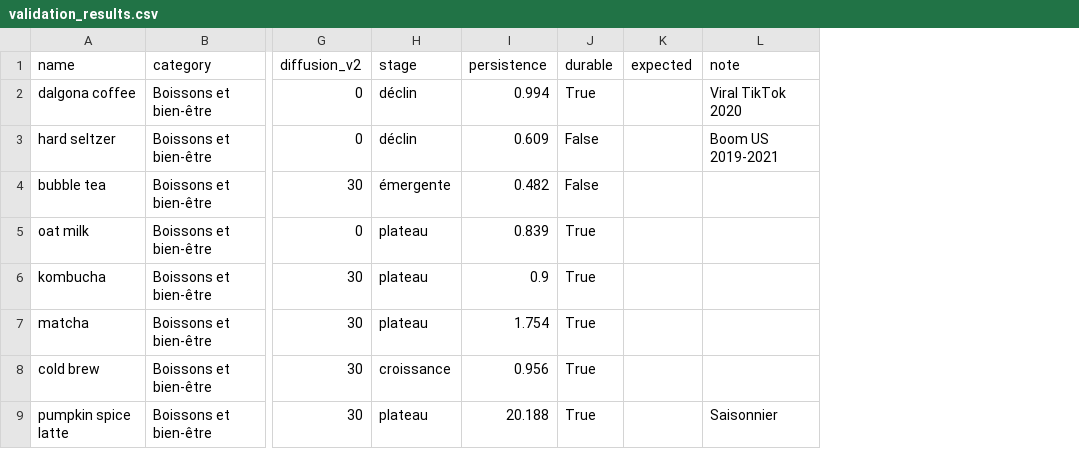
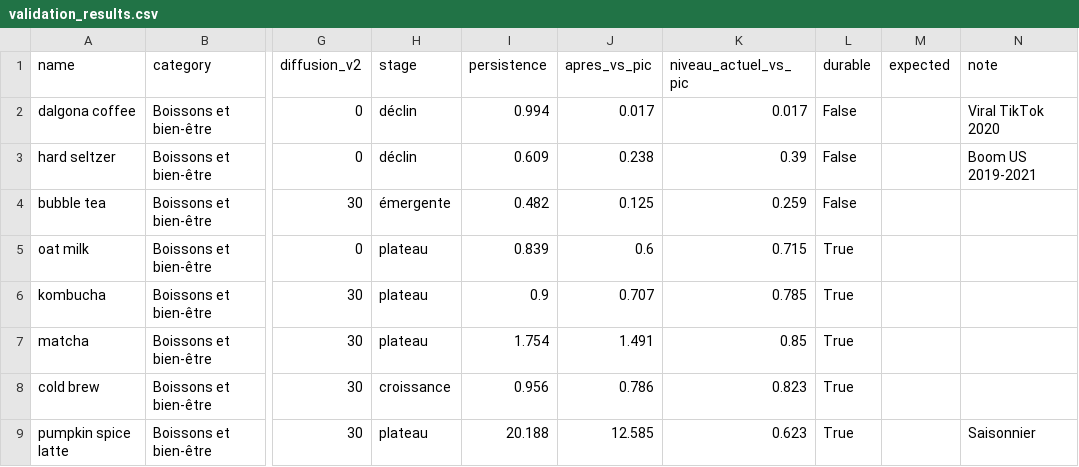
Before and after one commit to Berre250/Equipe-G16, a CSV file: resultats/validation_results.csv, drawn as a sheet; only a part is shown, gaps mark what is left out; addresses are those after the commit; the diff covers the shown part only; the diff names each change by its address in the sheet, - before the commit and + after, or states it on an @@ line.

```diff
--- a/resultats/validation_results.csv
+++ b/resultats/validation_results.csv
+column J (apres_vs_pic), rows 2-9: 0.017 | 0.238 | 0.125 | 0.6 | 0.707 | 1.491 | 0.786 | 12.585
+column K (niveau_actuel_vs_pic), rows 2-9: 0.017 | 0.39 | 0.259 | 0.715 | 0.785 | 0.85 | 0.823 | 0.623
-L2 (durable): True
+L2 (durable): False
```
Also changed, not shown: 6 edited cells elsewhere in this file, resultats/trends_summary.csv, resultats/trends_timeseries.csv, 12 other files.
